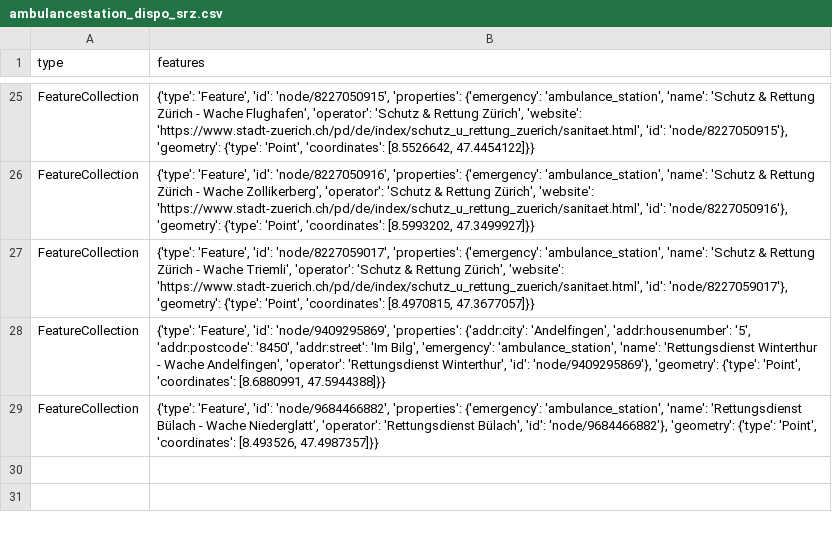
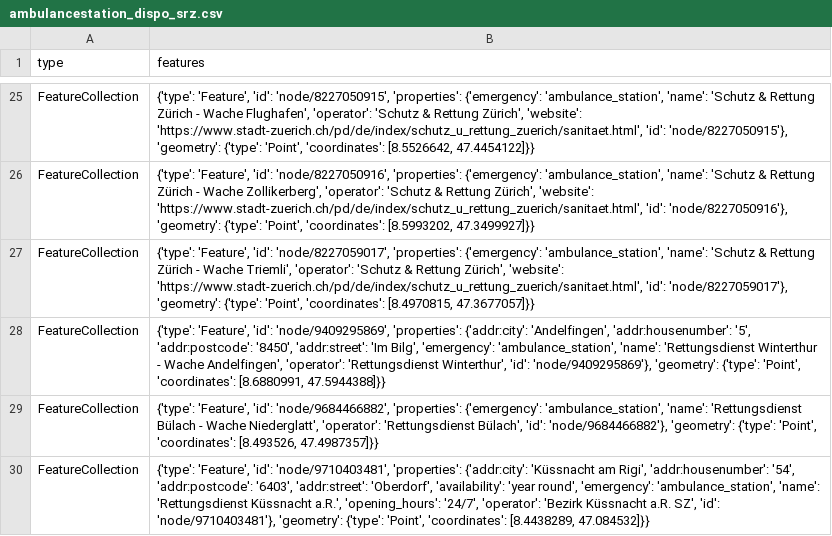
Before and after one commit to chnuessli/elz-data, a CSV file: data/csv/ambulance_station/ambulancestation_dispo_srz.csv, drawn as a sheet; only a part is shown, gaps mark what is left out; the diff names each change by its address in the sheet, - before the commit and + after, or states it on an @@ line.

```diff
--- a/data/csv/ambulance_station/ambulancestation_dispo_srz.csv
+++ b/data/csv/ambulance_station/ambulancestation_dispo_srz.csv
+row 30: FeatureCollection | {'type': 'Feature', 'id': 'node/9710403481', 'properties': {'addr:city': 'Küssnacht am Rigi', 'addr:housenumber': '54', 'addr:postcode': '6403', 'addr:street': 'Oberdorf', 'availability': 'year round', 'emergency': 'ambulance_station', 'name': 'Rettungsdienst Küssnacht a.R.', 'opening_hours': '24/7', 'operator': 'Bezirk Küssnacht a.R. SZ', 'id': 'node/9710403481'}, 'geometry': {'type': 'Point', 'coordinates': [8.4438289, 47.084532]}}
```
Also changed, not shown: data/csv/access/gates/gates_dispo_srz.csv, data/csv/access/gates/gates_kt_zh.csv, 3 other files.
